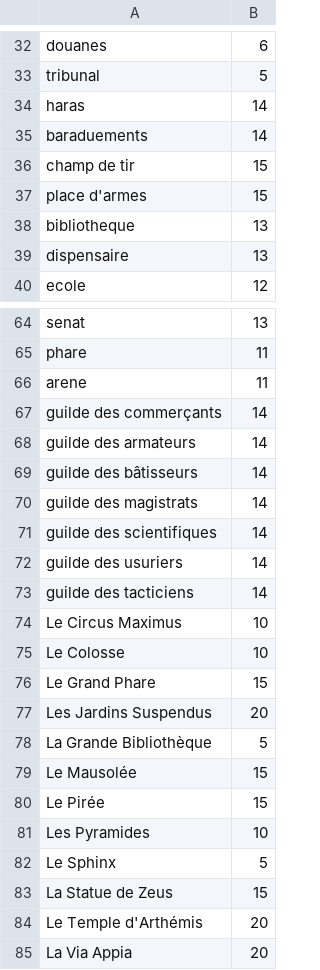
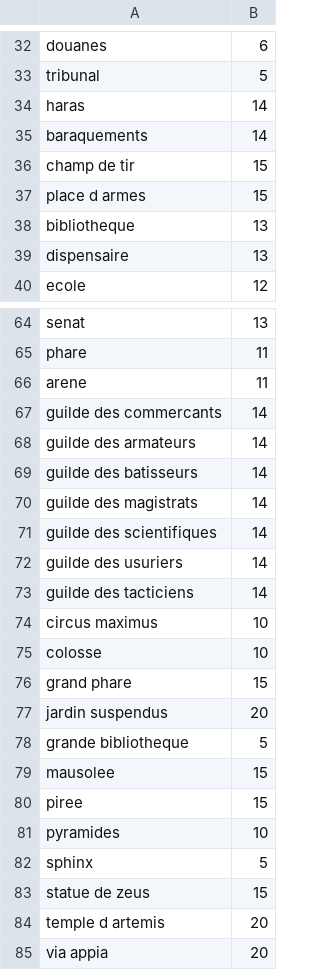
Before and after one commit to m27bay/7_wonder_duel, a CSV file: src/utils/notation_cartes.csv, drawn as a sheet; only a part is shown, gaps mark what is left out; the diff names each change by its address in the sheet, - before the commit and + after, or states it on an @@ line.

```diff
--- a/src/utils/notation_cartes.csv
+++ b/src/utils/notation_cartes.csv
-A35: baraduements
+A35: baraquements
-A37: place d'armes
+A37: place d armes
-A67: guilde des commerçants
+A67: guilde des commercants
-A69: guilde des bâtisseurs
+A69: guilde des batisseurs
-A74: Le Circus Maximus
+A74: circus maximus
-A75: Le Colosse
+A75: colosse
-A76: Le Grand Phare
+A76: grand phare
-A77: Les Jardins Suspendus
+A77: jardin suspendus
-A78: La Grande Bibliothèque
+A78: grande bibliotheque
-A79: Le Mausolée
+A79: mausolee
-A80: Le Pirée
+A80: piree
-A81: Les Pyramides
+A81: pyramides
-A82: Le Sphinx
+A82: sphinx
-A83: La Statue de Zeus
+A83: statue de zeus
-A84: Le Temple d'Arthémis
+A84: temple d artemis
-A85: La Via Appia
+A85: via appia
```
Also changed, not shown: 2 other files.
